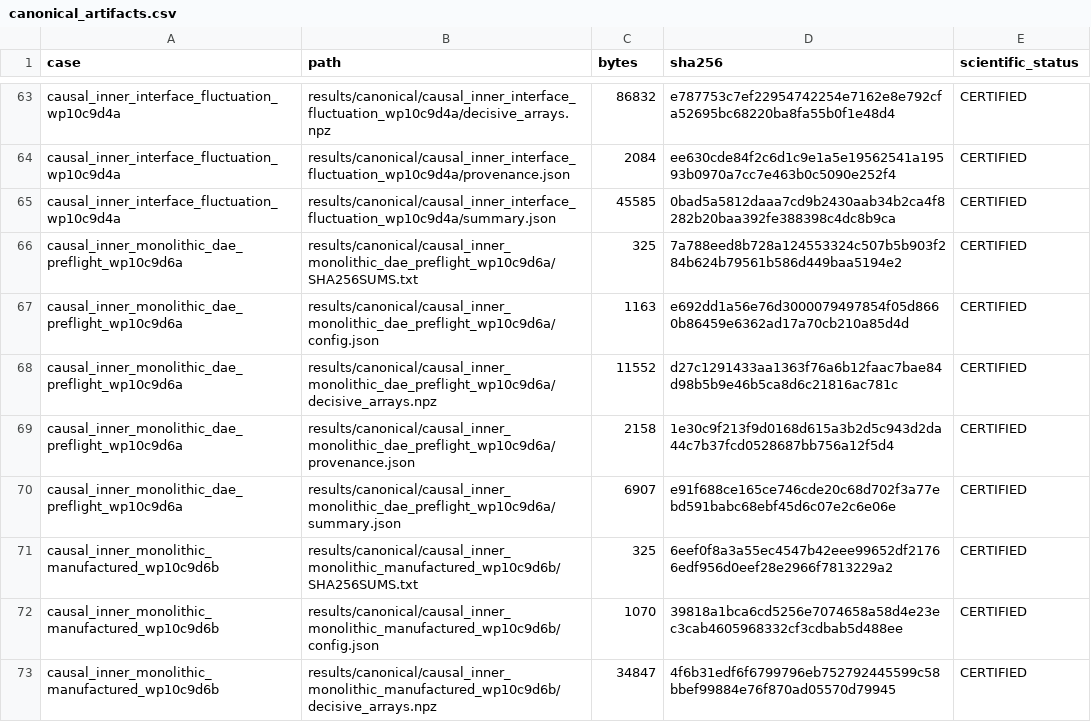
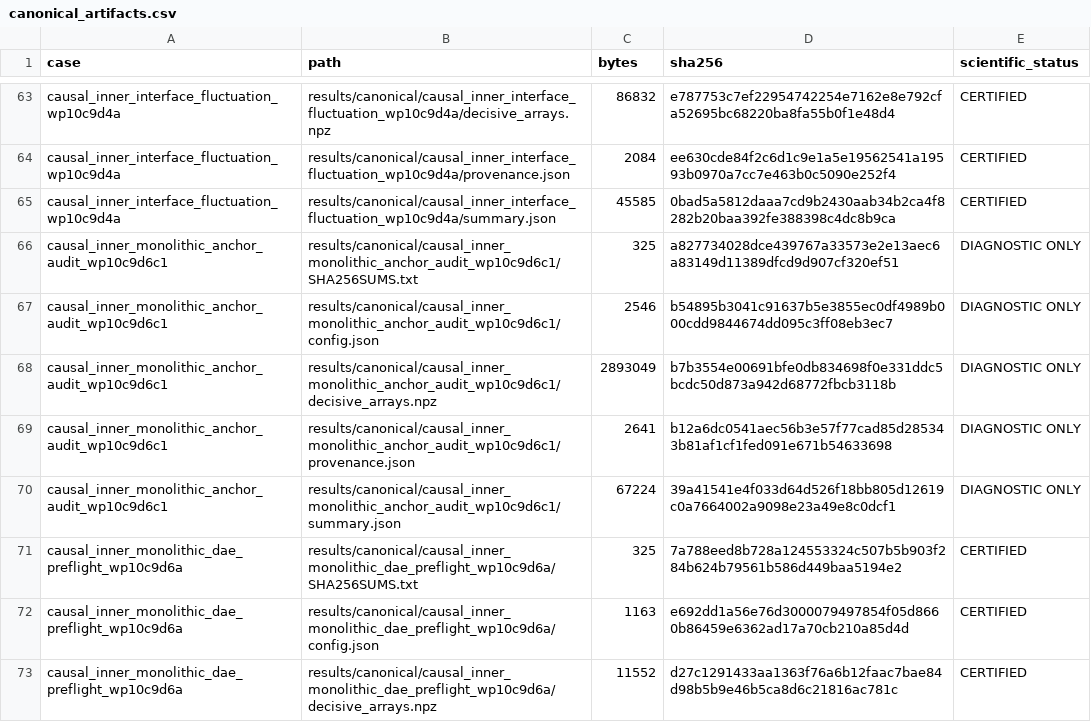
Before and after one commit to huanyang07/IMBH, a CSV file: results/manifests/canonical_artifacts.csv, drawn as a sheet; only a part is shown, gaps mark what is left out; the shorter side is filled out with more unchanged rows; the diff names each change by its address in the sheet, - before the commit and + after, or states it on an @@ line.

Commit message:
Diagnose unresolved monolithic inner export error

```diff
--- a/results/manifests/canonical_artifacts.csv
+++ b/results/manifests/canonical_artifacts.csv
+row 66: causal_inner_monolithic_anchor_audit_wp10c9d6c1 | results/canonical/causal_inner_monolithic_anchor_audit_wp10c9d6c1/SHA256SUMS.txt | 325 | a827734028dce439767a33573e2e13aec6a83149d11389dfcd9d907cf320ef51 | DIAGNOSTIC ONLY
+row 67: causal_inner_monolithic_anchor_audit_wp10c9d6c1 | results/canonical/causal_inner_monolithic_anchor_audit_wp10c9d6c1/config.json | 2546 | b54895b3041c91637b5e3855ec0df4989b000cdd9844674dd095c3ff08eb3ec7 | DIAGNOSTIC ONLY
+row 68: causal_inner_monolithic_anchor_audit_wp10c9d6c1 | results/canonical/causal_inner_monolithic_anchor_audit_wp10c9d6c1/decisive_arrays.npz | 2893049 | b7b3554e00691bfe0db834698f0e331ddc5bcdc50d873a942d68772fbcb3118b | DIAGNOSTIC ONLY
+row 69: causal_inner_monolithic_anchor_audit_wp10c9d6c1 | results/canonical/causal_inner_monolithic_anchor_audit_wp10c9d6c1/provenance.json | 2641 | b12a6dc0541aec56b3e57f77cad85d285343b81af1cf1fed091e671b54633698 | DIAGNOSTIC ONLY
+row 70: causal_inner_monolithic_anchor_audit_wp10c9d6c1 | results/canonical/causal_inner_monolithic_anchor_audit_wp10c9d6c1/summary.json | 67224 | 39a41541e4f033d64d526f18bb805d12619c0a7664002a9098e23a49e8c0dcf1 | DIAGNOSTIC ONLY
```
Also changed, not shown: 10 other files.
